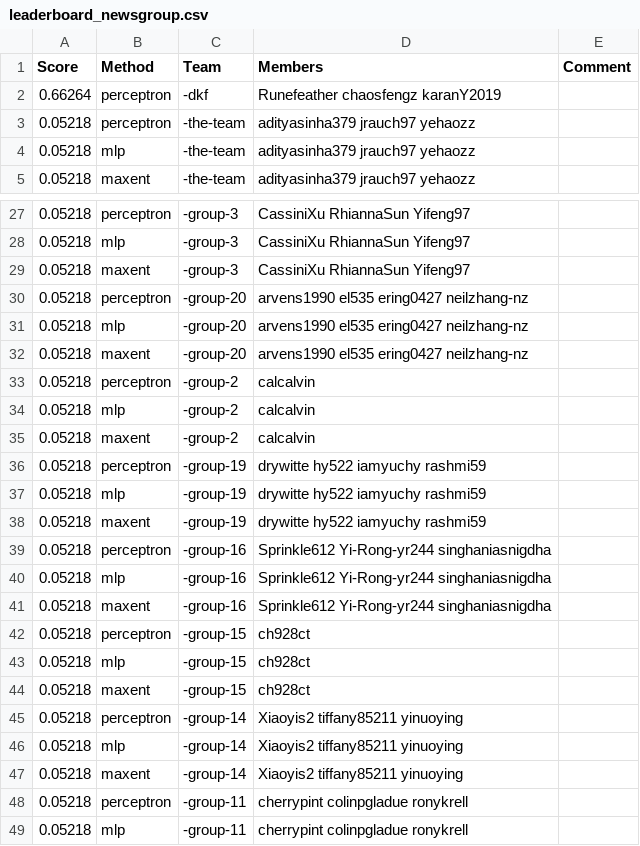
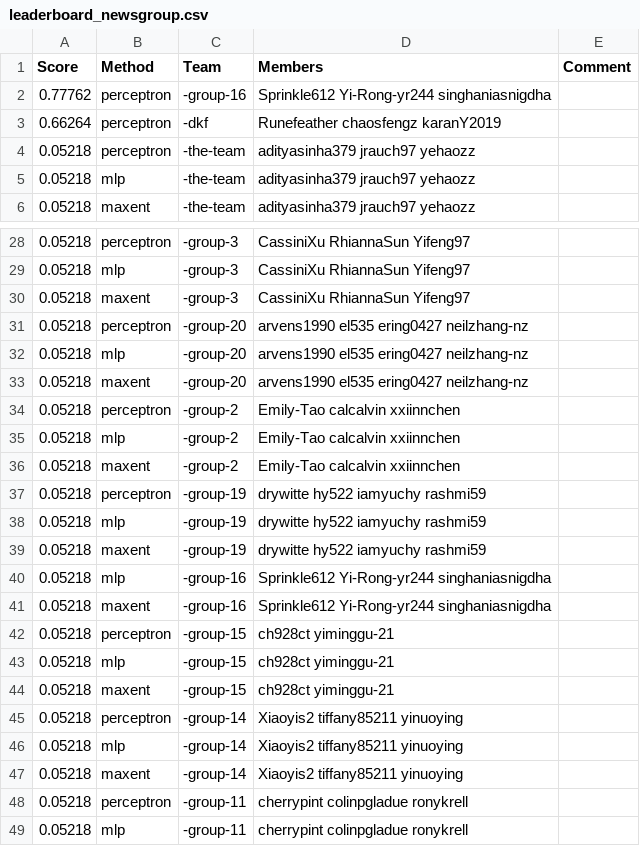
Before and after one commit to cornell-cs5740-21sp/leaderboards, a CSV file: assignment1/leaderboard_newsgroup.csv, drawn as a sheet; only a part is shown, gaps mark what is left out.

Commit message:
Leaderboard Update

```diff
--- a/assignment1/leaderboard_newsgroup.csv
+++ b/assignment1/leaderboard_newsgroup.csv
@@ -1,2 +1,3 @@
 Score,Method,Team,Members,Comment
+0.77762,perceptron,-group-16,Sprinkle612 Yi-Rong-yr244 singhaniasnigdha,
 0.66264,perceptron,-dkf,Runefeather chaosfengz karanY2019,
@@ -32,5 +33,5 @@ Score,Method,Team,Members,Comment
 0.05218,maxent,-group-20,arvens1990 el535 ering0427 neilzhang-nz,
-0.05218,perceptron,-group-2,calcalvin,
-0.05218,mlp,-group-2,calcalvin,
-0.05218,maxent,-group-2,calcalvin,
+0.05218,perceptron,-group-2,Emily-Tao calcalvin xxiinnchen,
+0.05218,mlp,-group-2,Emily-Tao calcalvin xxiinnchen,
+0.05218,maxent,-group-2,Emily-Tao calcalvin xxiinnchen,
 0.05218,perceptron,-group-19,drywitte hy522 iamyuchy rashmi59,
@@ -38,8 +39,7 @@ Score,Method,Team,Members,Comment
 0.05218,maxent,-group-19,drywitte hy522 iamyuchy rashmi59,
-0.05218,perceptron,-group-16,Sprinkle612 Yi-Rong-yr244 singhaniasnigdha,
 0.05218,mlp,-group-16,Sprinkle612 Yi-Rong-yr244 singhaniasnigdha,
 0.05218,maxent,-group-16,Sprinkle612 Yi-Rong-yr244 singhaniasnigdha,
-0.05218,perceptron,-group-15,ch928ct,
-0.05218,mlp,-group-15,ch928ct,
-0.05218,maxent,-group-15,ch928ct,
+0.05218,perceptron,-group-15,ch928ct yiminggu-21,
+0.05218,mlp,-group-15,ch928ct yiminggu-21,
+0.05218,maxent,-group-15,ch928ct yiminggu-21,
 0.05218,perceptron,-group-14,Xiaoyis2 tiffany85211 yinuoying,
```
